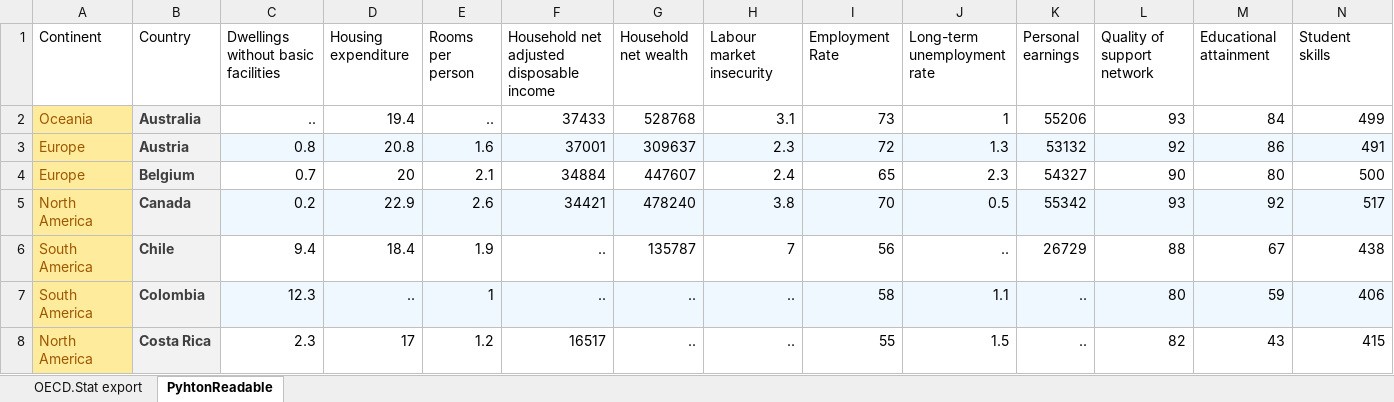
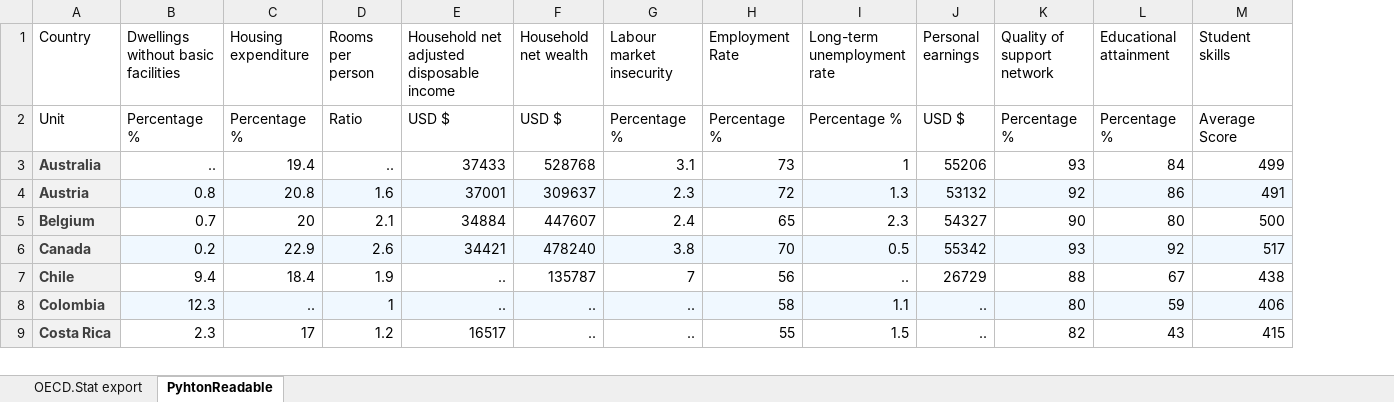
Before and after one commit to 28Storm28/CSC3833_Coursework_1, an Excel workbook: data/OECD_betterLifeIndex.xlsx, sheet PyhtonReadable, drawn as a sheet; only a part is shown; values as stored, in another font and other column widths than the file's, no borders; conditional formats not drawn; removed rows and columns are numbered as before the commit, all else as after; rows hold the shown columns only; the diff names each change by its address in the sheet, - before the commit and + after, or states it on an @@ line.

```diff
--- a/data/OECD_betterLifeIndex.xlsx (sheet PyhtonReadable)
+++ b/data/OECD_betterLifeIndex.xlsx (sheet PyhtonReadable)
-column A (Continent), rows 2-8: Oceania | Europe | Europe | North America | South America | South America | North America
+row 2: Unit | Percentage % | Percentage % | Ratio | USD $ | USD $ | Percentage % | Percentage % | Percentage % | USD $ | Percentage % | Percentage % | Average Score
```
Also changed, not shown: 2 other files.
